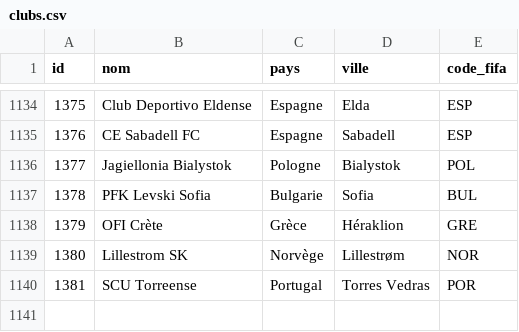
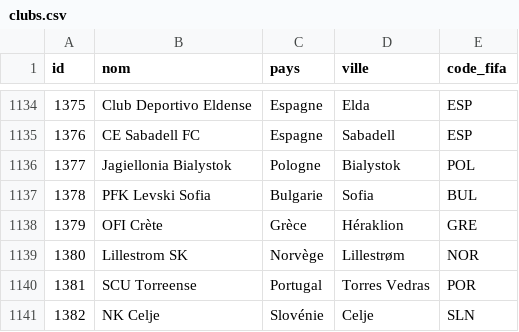
Before and after one commit to mroignant598/expert_du_canape, a CSV file: csv/clubs.csv, drawn as a sheet; only a part is shown, gaps mark what is left out; the diff names each change by its address in the sheet, - before the commit and + after, or states it on an @@ line.

```diff
--- a/csv/clubs.csv
+++ b/csv/clubs.csv
+row 1141: 1382 | NK Celje | Slovénie | Celje | SLN
```
Also changed, not shown: csv/participants.csv, csv/repartition_saison_participant.csv, 2 other files.
